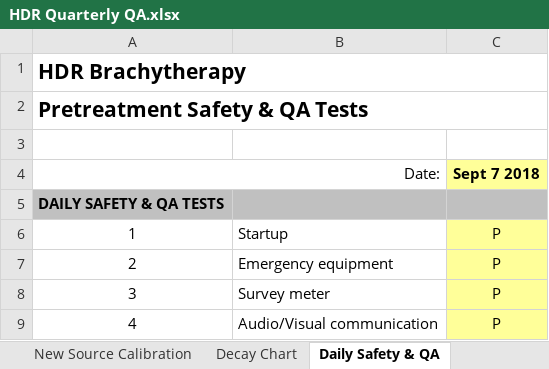
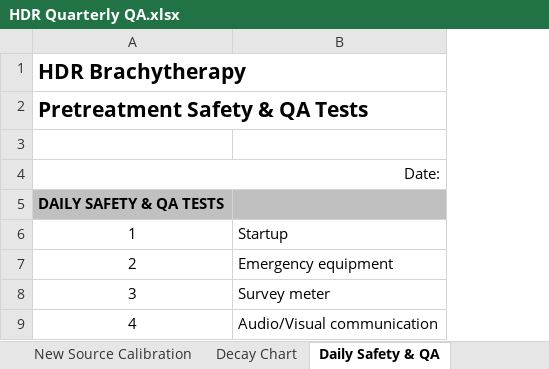
Before and after one commit to GregSal/HDR-QA, an Excel workbook: HDR Quarterly QA.xlsx, sheet Daily Safety & QA, drawn as a sheet; only a part is shown; values as stored, in another font and other column widths than the file's, no borders; the diff names each change by its address in the sheet, - before the commit and + after, or states it on an @@ line.

```diff
--- a/HDR Quarterly QA.xlsx (sheet Daily Safety & QA)
+++ b/HDR Quarterly QA.xlsx (sheet Daily Safety & QA)
-column C, rows 4-9: Sept 7 2018 |  | P | P | P | P
```
Also changed, not shown: sheet Decay Chart, sheet New Source Calibration, sheet Exit Dose Calibration, sheet HDR Quarterly QA, sheet Power Failure Recovery, formulas that keep their value, Source Calibration Check.xlsx, Source strength check.xlsx.
